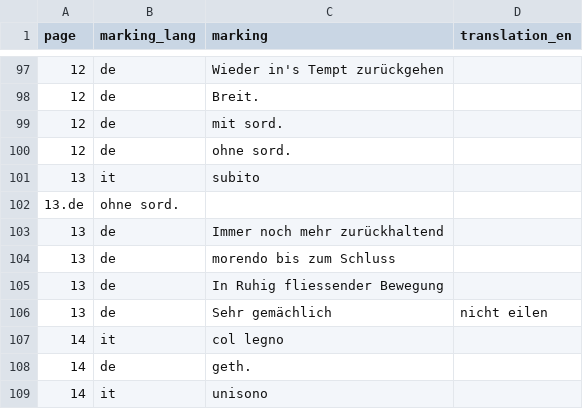
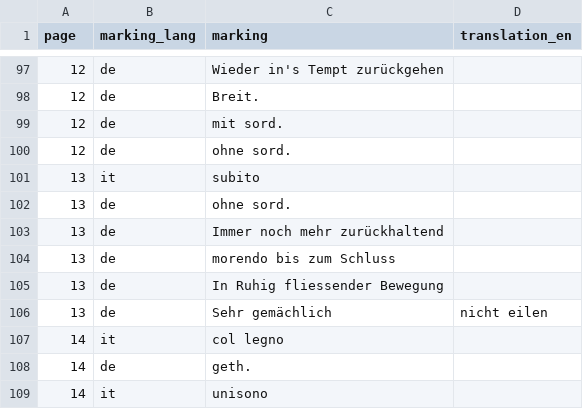
Before and after one commit to pauldougan/mahler2, a CSV file: markings.csv, drawn as a sheet; only a part is shown, gaps mark what is left out.

Commit message:
typo

```diff
--- a/markings.csv
+++ b/markings.csv
@@ -101,3 +101,3 @@
 13,it,subito,
-13.de,ohne sord.,
+13,de,ohne sord.,
 13,de,Immer noch mehr zurückhaltend,
```
